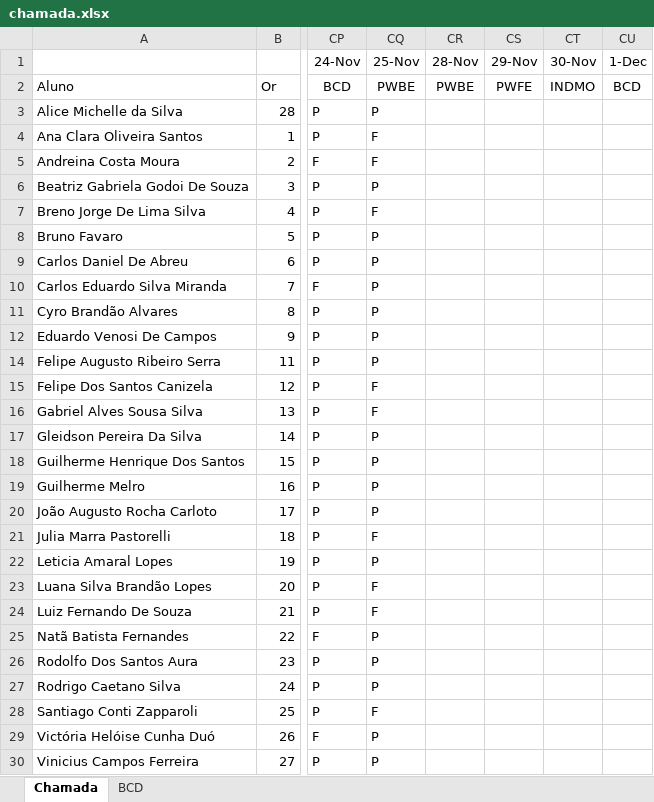
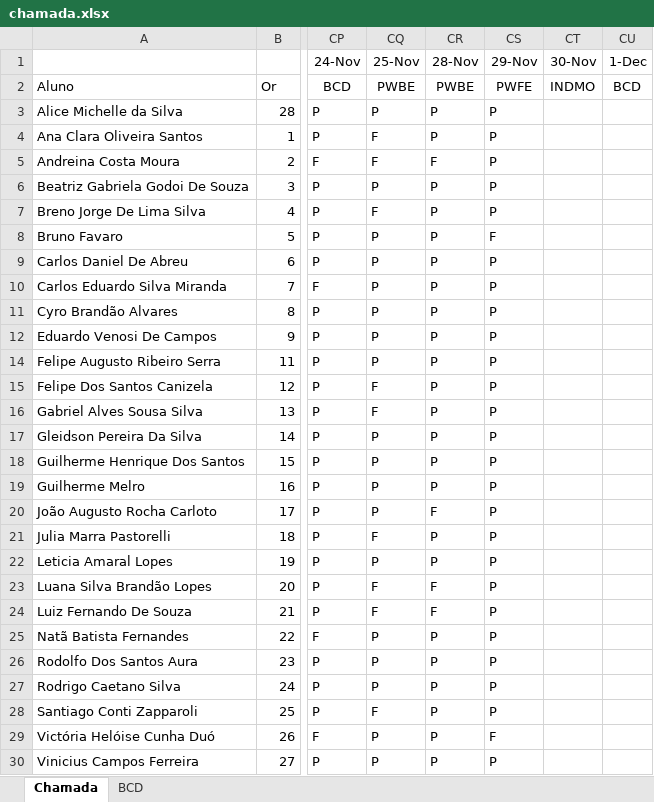
Before and after one commit to wellifabio/senai2022, an Excel workbook: 2des/chamada.xlsx, sheet Chamada, drawn as a sheet; only a part is shown, gaps mark what is left out; values as stored, in another font and other column widths than the file's, no borders; conditional formats not drawn; the diff names each change by its address in the sheet, - before the commit and + after, or states it on an @@ line.

```diff
--- a/2des/chamada.xlsx (sheet Chamada)
+++ b/2des/chamada.xlsx (sheet Chamada)
-CR3:CR4 (28-Nov): (empty)
+CR3:CR4 (28-Nov): P
-CS3:CS7 (29-Nov): (empty)
+CS3:CS7 (29-Nov): P
-CR5 (28-Nov): (empty)
+CR5 (28-Nov): F
-CR6:CR12 (28-Nov): (empty)
+CR6:CR12 (28-Nov): P
-CS8 (29-Nov): (empty)
+CS8 (29-Nov): F
-CS9:CS12 (29-Nov): (empty)
+CS9:CS12 (29-Nov): P
-CR14:CR19 (28-Nov): (empty)
+CR14:CR19 (28-Nov): P
-CS14:CS28 (29-Nov): (empty)
+CS14:CS28 (29-Nov): P
-CR20 (28-Nov): (empty)
+CR20 (28-Nov): F
-CR21:CR22 (28-Nov): (empty)
+CR21:CR22 (28-Nov): P
-CR23:CR24 (28-Nov): (empty)
+CR23:CR24 (28-Nov): F
-CR25:CR30 (28-Nov): (empty)
+CR25:CR30 (28-Nov): P
-CS29 (29-Nov): (empty)
+CS29 (29-Nov): F
-CS30 (29-Nov): (empty)
+CS30 (29-Nov): P
```
Also changed, not shown: 7 other files.
